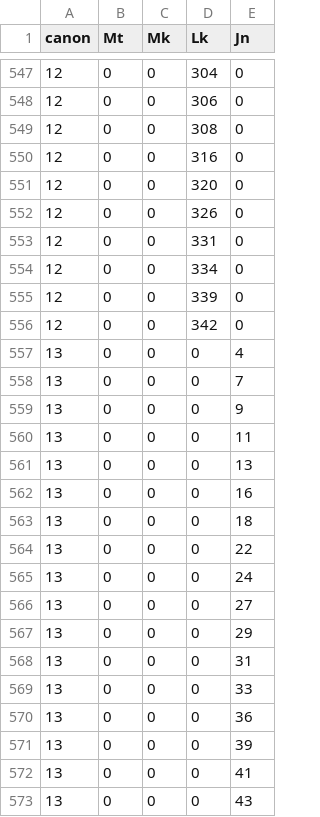
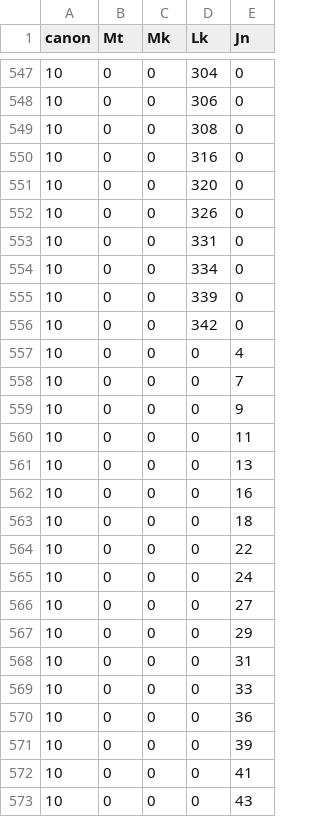
Before and after one commit to yekesys/eusebian_canons, a CSV file: eusebian_canons/eusebian_canons.csv, drawn as a sheet; only a part is shown, gaps mark what is left out; the diff covers the shown part only.

Commit message:
Updated README.md, added zip file, added sort in canons

```diff
--- a/eusebian_canons/eusebian_canons.csv
+++ b/eusebian_canons/eusebian_canons.csv
@@ -547,27 +547,27 @@ canon,Mt,Mk,Lk,Jn
-12,0,0,304,0
-12,0,0,306,0
-12,0,0,308,0
-12,0,0,316,0
-12,0,0,320,0
-12,0,0,326,0
-12,0,0,331,0
-12,0,0,334,0
-12,0,0,339,0
-12,0,0,342,0
-13,0,0,0,4
-13,0,0,0,7
-13,0,0,0,9
-13,0,0,0,11
-13,0,0,0,13
-13,0,0,0,16
-13,0,0,0,18
-13,0,0,0,22
-13,0,0,0,24
-13,0,0,0,27
-13,0,0,0,29
-13,0,0,0,31
-13,0,0,0,33
-13,0,0,0,36
-13,0,0,0,39
-13,0,0,0,41
-13,0,0,0,43
+10,0,0,304,0
+10,0,0,306,0
+10,0,0,308,0
+10,0,0,316,0
+10,0,0,320,0
+10,0,0,326,0
+10,0,0,331,0
+10,0,0,334,0
+10,0,0,339,0
+10,0,0,342,0
+10,0,0,0,4
+10,0,0,0,7
+10,0,0,0,9
+10,0,0,0,11
+10,0,0,0,13
+10,0,0,0,16
+10,0,0,0,18
+10,0,0,0,22
+10,0,0,0,24
+10,0,0,0,27
+10,0,0,0,29
+10,0,0,0,31
+10,0,0,0,33
+10,0,0,0,36
+10,0,0,0,39
+10,0,0,0,41
+10,0,0,0,43
```
Also changed, not shown: 1 moved row and 160 edited cells elsewhere in this file, 5 other files.
